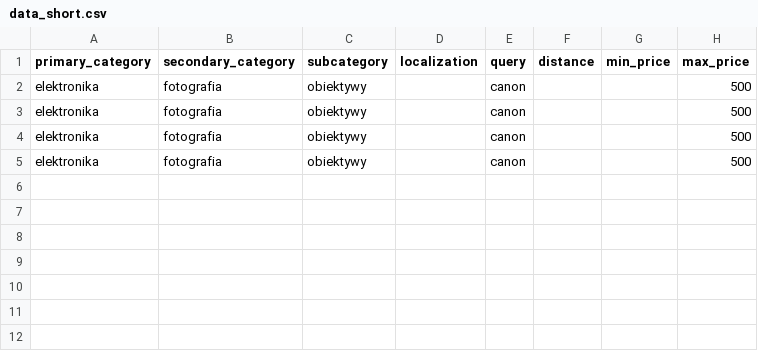
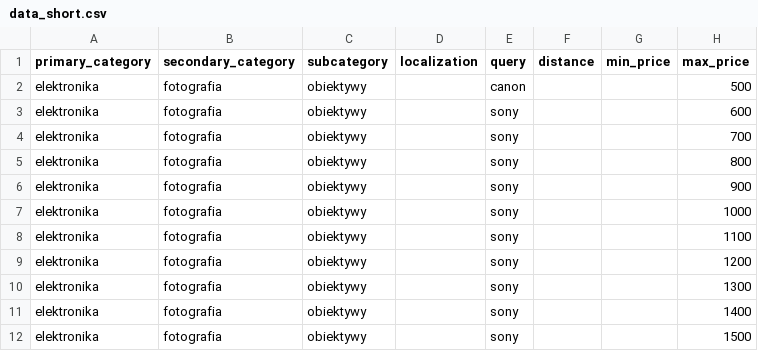
Before and after one commit to jakubbak-online/deal-hunter, a CSV file: src/data/data_short.csv, drawn as a sheet.

```diff
--- a/src/data/data_short.csv
+++ b/src/data/data_short.csv
@@ -2,4 +2,11 @@ primary_category,secondary_category,subcategory,localization,query,distance,min_
 elektronika,fotografia,obiektywy,,canon,,,500
-elektronika,fotografia,obiektywy,,canon,,,500
-elektronika,fotografia,obiektywy,,canon,,,500
-elektronika,fotografia,obiektywy,,canon,,,500
+elektronika,fotografia,obiektywy,,sony,,,600
+elektronika,fotografia,obiektywy,,sony,,,700
+elektronika,fotografia,obiektywy,,sony,,,800
+elektronika,fotografia,obiektywy,,sony,,,900
+elektronika,fotografia,obiektywy,,sony,,,1000
+elektronika,fotografia,obiektywy,,sony,,,1100
+elektronika,fotografia,obiektywy,,sony,,,1200
+elektronika,fotografia,obiektywy,,sony,,,1300
+elektronika,fotografia,obiektywy,,sony,,,1400
+elektronika,fotografia,obiektywy,,sony,,,1500
```
Also changed, not shown: src/data/data_long.csv, 6 other files.
